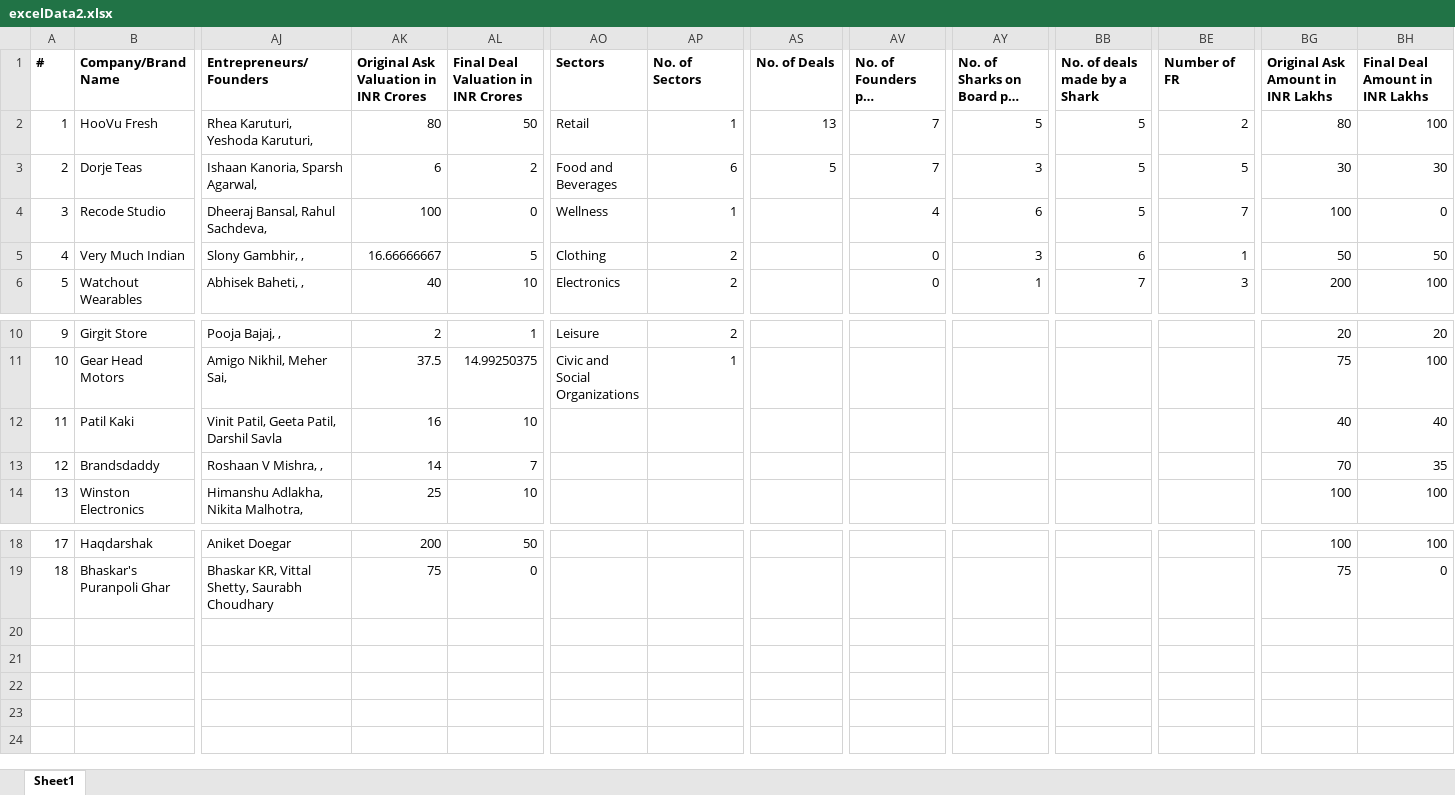
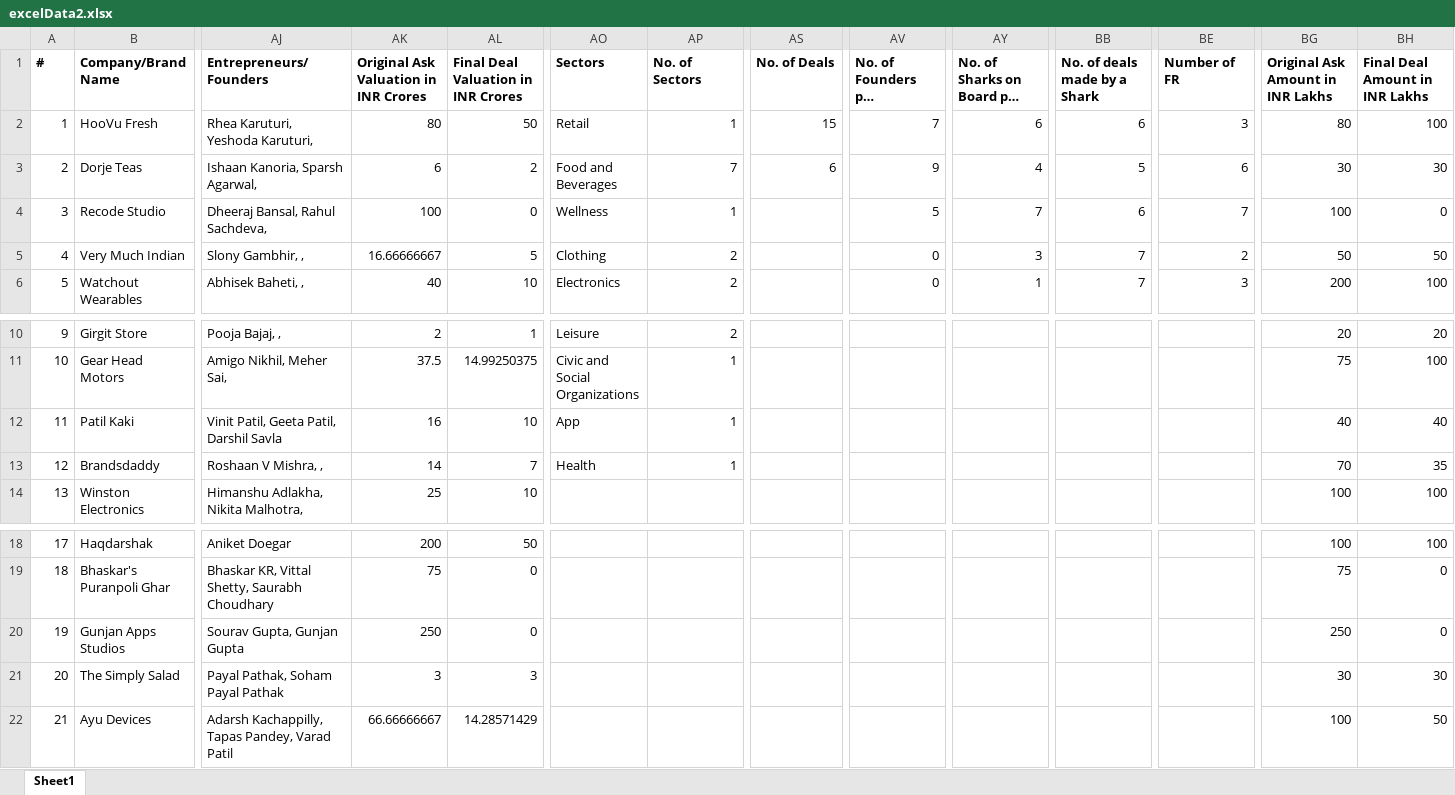
Before and after one commit to belohith/sharktankindia, an Excel workbook: excelData2.xlsx, sheet Sheet1, drawn as a sheet; only a part is shown, gaps mark what is left out; long unchanged cells end in …; values as stored, in another font and other column widths than the file's, no borders; rows hold the shown columns only; the diff names each change by its address in the sheet, - before the commit and + after, or states it on an @@ line.

Commit message:
update

```diff
--- a/excelData2.xlsx (sheet Sheet1)
+++ b/excelData2.xlsx (sheet Sheet1)
-AS2 (No. of Deals): 13
+AS2 (No. of Deals): 15
-AY2 (No. of Sharks on Board per Deal): 5
+AY2 (No. of Sharks on Board per Deal): 6
-BB2 (No. of deals made by a Shark): 5
+BB2 (No. of deals made by a Shark): 6
-BE2 (Number of FR): 2
+BE2 (Number of FR): 3
-AP3 (No. of Sectors): 6
+AP3 (No. of Sectors): 7
-AS3 (No. of Deals): 5
+AS3 (No. of Deals): 6
-AV3 (No. of Founders per Company): 7
+AV3 (No. of Founders per Company): 9
-AY3 (No. of Sharks on Board per Deal): 3
+AY3 (No. of Sharks on Board per Deal): 4
-BE3 (Number of FR): 5
+BE3 (Number of FR): 6
-AV4 (No. of Founders per Company): 4
+AV4 (No. of Founders per Company): 5
-AY4 (No. of Sharks on Board per Deal): 6
+AY4 (No. of Sharks on Board per Deal): 7
-BB4 (No. of deals made by a Shark): 5
+BB4 (No. of deals made by a Shark): 6
-BB5 (No. of deals made by a Shark): 6
+BB5 (No. of deals made by a Shark): 7
-BE5 (Number of FR): 1
+BE5 (Number of FR): 2
-AO12 (Sectors): (empty)
+AO12 (Sectors): App
-AP12:AP13 (No. of Sectors): (empty)
+AP12:AP13 (No. of Sectors): 1
-AO13 (Sectors): (empty)
+AO13 (Sectors): Health
+row 20: 19 | Gunjan Apps Studios | Sourav Gupta, Gunjan Gupta | 250 | 0 |  |  |  |  |  |  |  | 250 | 0
+row 21: 20 | The Simply Salad | Payal Pathak, Soham Payal Pathak | 3 | 3 |  |  |  |  |  |  |  | 30 | 30
+row 22: 21 | Ayu Devices | Adarsh Kachappilly, Tapas Pandey, Varad Patil | 66.66666667 | 14.28571429 |  |  |  |  |  |  |  | 100 | 50
```
